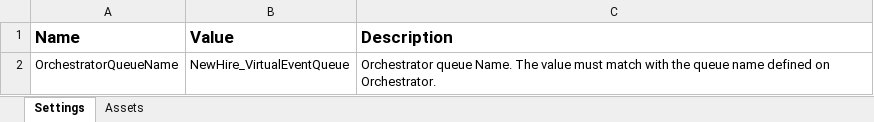
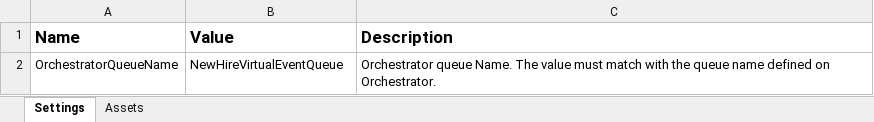
Before and after one commit to IoanSuciuR/NH04_HandleVirtualEvent, an Excel workbook: Data/Config.xlsx, sheet Settings, drawn as a sheet; values as stored, in another font and other column widths than the file's, no borders; the diff names each change by its address in the sheet, - before the commit and + after, or states it on an @@ line.

```diff
--- a/Data/Config.xlsx (sheet Settings)
+++ b/Data/Config.xlsx (sheet Settings)
-B2 (Value): NewHire_VirtualEventQueue
+B2 (Value): NewHireVirtualEventQueue
```
Also changed, not shown: 1 other file.
